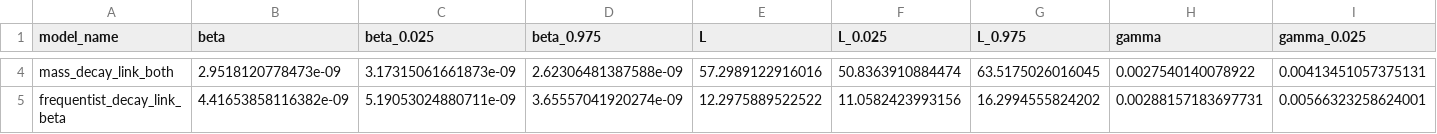
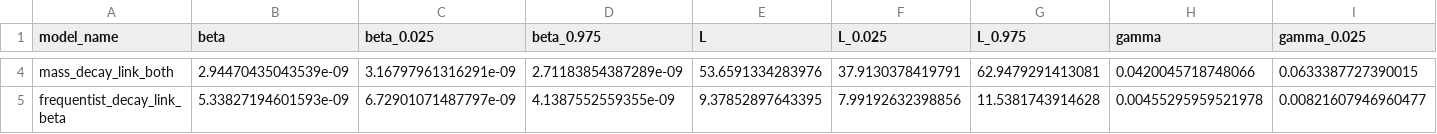
Before and after one commit to qleclerc/mrsa_transduction, a CSV file: Fitting/best_params4.csv, drawn as a sheet; only a part is shown, gaps mark what is left out; the diff covers the shown part only; the diff names each change by its address in the sheet, - before the commit and + after, or states it on an @@ line.

```diff
--- a/Fitting/best_params4.csv
+++ b/Fitting/best_params4.csv
-B4 (beta): 2.9518120778473e-09
+B4 (beta): 2.94470435043539e-09
-C4 (beta_0.025): 3.17315061661873e-09
+C4 (beta_0.025): 3.16797961316291e-09
-D4 (beta_0.975): 2.62306481387588e-09
+D4 (beta_0.975): 2.71183854387289e-09
-E4 (L): 57.2989122916016
+E4 (L): 53.6591334283976
-F4 (L_0.025): 50.8363910884474
+F4 (L_0.025): 37.9130378419791
-G4 (L_0.975): 63.5175026016045
+G4 (L_0.975): 62.9479291413081
-H4 (gamma): 0.0027540140078922
+H4 (gamma): 0.0420045718748066
-I4 (gamma_0.025): 0.00413451057375131
+I4 (gamma_0.025): 0.0633387727390015
-B5 (beta): 4.41653858116382e-09
+B5 (beta): 5.33827194601593e-09
-C5 (beta_0.025): 5.19053024880711e-09
+C5 (beta_0.025): 6.72901071487797e-09
-D5 (beta_0.975): 3.65557041920274e-09
+D5 (beta_0.975): 4.1387552559355e-09
-E5 (L): 12.2975889522522
+E5 (L): 9.37852897643395
-F5 (L_0.025): 11.0582423993156
+F5 (L_0.025): 7.99192632398856
-G5 (L_0.975): 16.2994555824202
+G5 (L_0.975): 11.5381743914628
-H5 (gamma): 0.00288157183697731
+H5 (gamma): 0.00455295959521978
-I5 (gamma_0.025): 0.00566323258624001
+I5 (gamma_0.025): 0.00821607946960477
```
Also changed, not shown: 74 edited cells elsewhere in this file, 9 other files.
